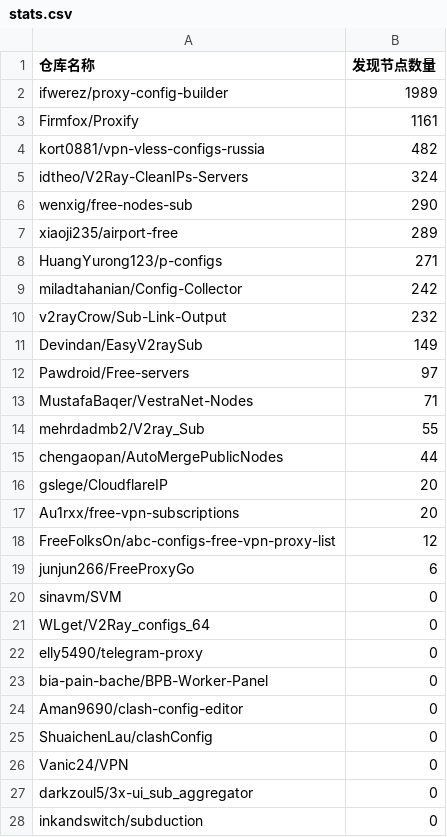
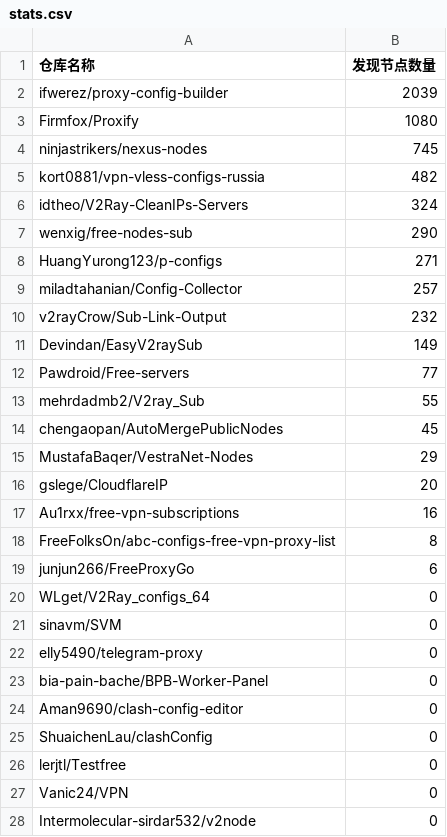
Before and after one commit to qjlxg/off, a CSV file: results/stats.csv, drawn as a sheet; only a part is shown; the shorter side is filled out with more unchanged rows; the diff covers the shown part only.

```diff
--- a/results/stats.csv
+++ b/results/stats.csv
@@ -1,4 +1,5 @@
 仓库名称,发现节点数量
-ifwerez/proxy-config-builder,1989
-Firmfox/Proxify,1161
+ifwerez/proxy-config-builder,2039
+Firmfox/Proxify,1080
+ninjastrikers/nexus-nodes,745
 kort0881/vpn-vless-configs-russia,482
@@ -6,17 +7,16 @@ idtheo/V2Ray-CleanIPs-Servers,324
 wenxig/free-nodes-sub,290
-xiaoji235/airport-free,289
 HuangYurong123/p-configs,271
-miladtahanian/Config-Collector,242
+miladtahanian/Config-Collector,257
 v2rayCrow/Sub-Link-Output,232
 Devindan/EasyV2raySub,149
-Pawdroid/Free-servers,97
-MustafaBaqer/VestraNet-Nodes,71
+Pawdroid/Free-servers,77
 mehrdadmb2/V2ray_Sub,55
-chengaopan/AutoMergePublicNodes,44
+chengaopan/AutoMergePublicNodes,45
+MustafaBaqer/VestraNet-Nodes,29
 gslege/CloudflareIP,20
-Au1rxx/free-vpn-subscriptions,20
-FreeFolksOn/abc-configs-free-vpn-proxy-list,12
+Au1rxx/free-vpn-subscriptions,16
+FreeFolksOn/abc-configs-free-vpn-proxy-list,8
 junjun266/FreeProxyGo,6
+WLget/V2Ray_configs_64,0
 sinavm/SVM,0
-WLget/V2Ray_configs_64,0
 elly5490/telegram-proxy,0
@@ -25,2 +25,4 @@ Aman9690/clash-config-editor,0
 ShuaichenLau/clashConfig,0
+lerjtl/Testfree,0
 Vanic24/VPN,0
+Intermolecular-sirdar532/v2node,0
```
Also changed, not shown: 2 added rows elsewhere in this file, 1 other file.
